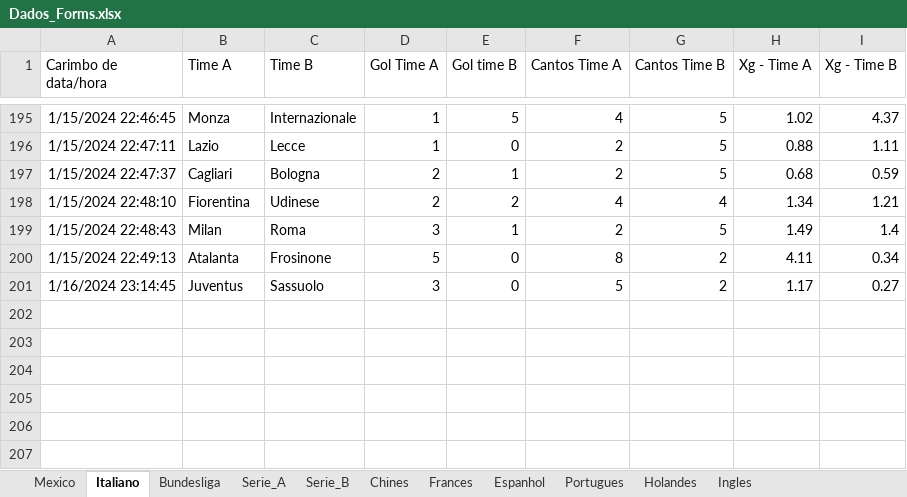
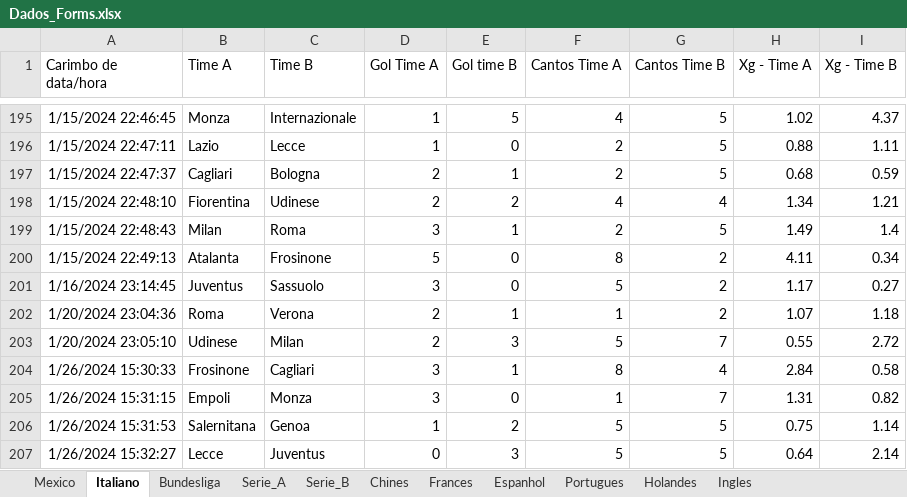
Before and after one commit to marcoscerqueira2603/pagina_apostas, an Excel workbook: Dados_Forms.xlsx, sheet Italiano, drawn as a sheet; only a part is shown, gaps mark what is left out; values as stored, in another font and other column widths than the file's, no borders; charts and pictures not drawn; the diff names each change by its address in the sheet, - before the commit and + after, or states it on an @@ line.

```diff
--- a/Dados_Forms.xlsx (sheet Italiano)
+++ b/Dados_Forms.xlsx (sheet Italiano)
+row 202: 1/20/2024 23:04:36 | Roma | Verona | 2 | 1 | 1 | 2 | 1.07 | 1.18
+row 203: 1/20/2024 23:05:10 | Udinese | Milan | 2 | 3 | 5 | 7 | 0.55 | 2.72
+row 204: 1/26/2024 15:30:33 | Frosinone | Cagliari | 3 | 1 | 8 | 4 | 2.84 | 0.58
+row 205: 1/26/2024 15:31:15 | Empoli | Monza | 3 | 0 | 1 | 7 | 1.31 | 0.82
+row 206: 1/26/2024 15:31:53 | Salernitana | Genoa | 1 | 2 | 5 | 5 | 0.75 | 1.14
+row 207: 1/26/2024 15:32:27 | Lecce | Juventus | 0 | 3 | 5 | 5 | 0.64 | 2.14
```
Also changed, not shown: sheet Holandes, sheet Espanhol, sheet Bundesliga, sheet Portugues, sheet Ingles, sheet Mexico, bundesliga.xlsx, espanhol.xlsx, 9 other files.
